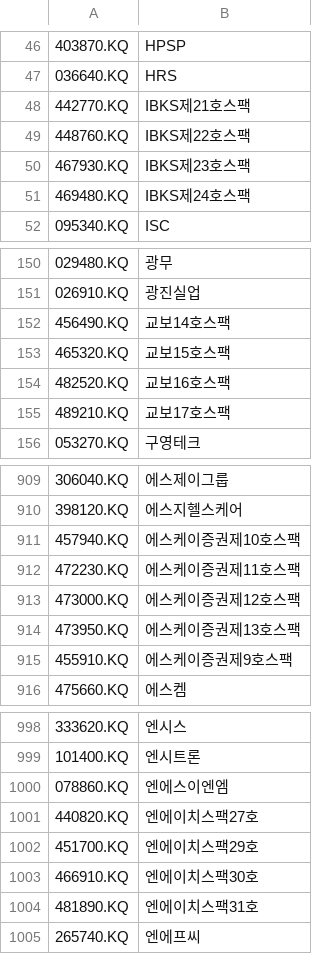
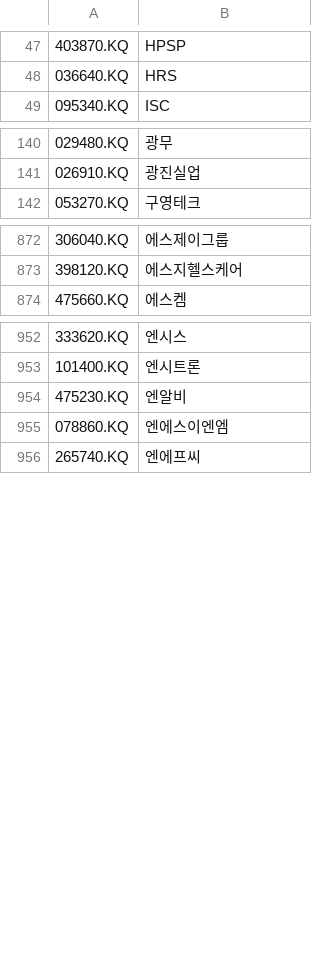
Before and after one commit to YongHyeon02/FinGineers, a CSV file: data/kosdaq_tickers.csv, drawn as a sheet; only a part is shown, gaps mark what is left out; the diff covers the shown part only.

```diff
--- a/data/kosdaq_tickers.csv
+++ b/data/kosdaq_tickers.csv
@@ -47,6 +48,2 @@
 036640.KQ,HRS
-442770.KQ,IBKS제21호스팩
-448760.KQ,IBKS제22호스팩
-467930.KQ,IBKS제23호스팩
-469480.KQ,IBKS제24호스팩
 095340.KQ,ISC
@@ -151,6 +141,2 @@
 026910.KQ,광진실업
-456490.KQ,교보14호스팩
-465320.KQ,교보15호스팩
-482520.KQ,교보16호스팩
-489210.KQ,교보17호스팩
 053270.KQ,구영테크
@@ -910,7 +873,2 @@
 398120.KQ,에스지헬스케어
-457940.KQ,에스케이증권제10호스팩
-472230.KQ,에스케이증권제11호스팩
-473000.KQ,에스케이증권제12호스팩
-473950.KQ,에스케이증권제13호스팩
-455910.KQ,에스케이증권제9호스팩
 475660.KQ,에스켐
@@ -999,7 +953,4 @@
 101400.KQ,엔시트론
+475230.KQ,엔알비
 078860.KQ,엔에스이엔엠
-440820.KQ,엔에이치스팩27호
-451700.KQ,엔에이치스팩29호
-466910.KQ,엔에이치스팩30호
-481890.KQ,엔에이치스팩31호
 265740.KQ,엔에프씨
```
Also changed, not shown: 5 added rows and 65 removed rows elsewhere in this file, 10 other files.
